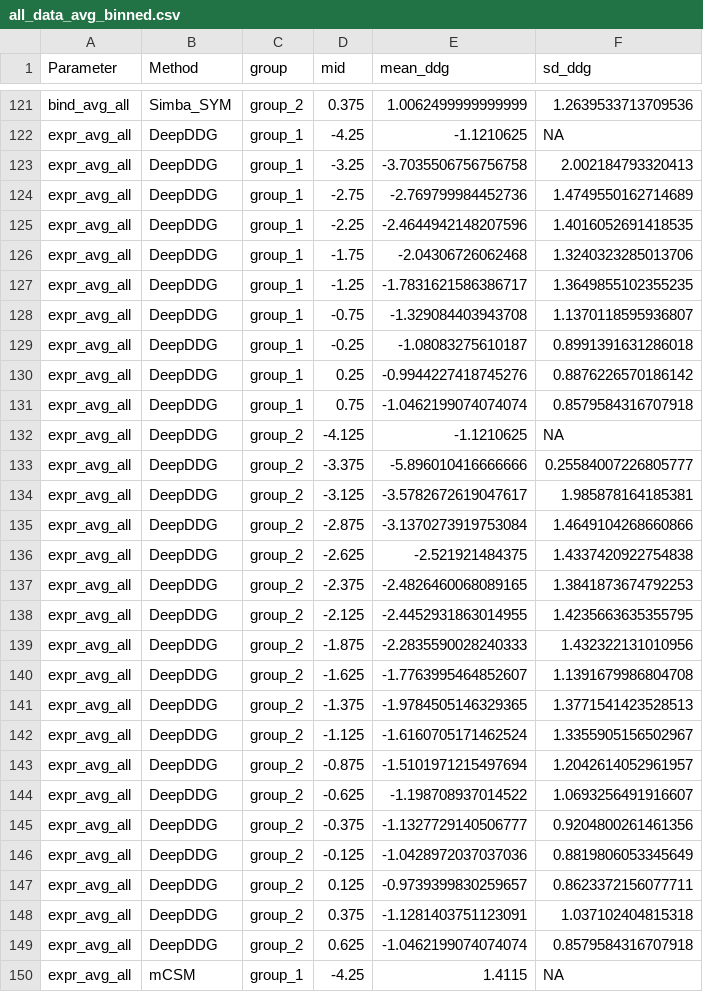
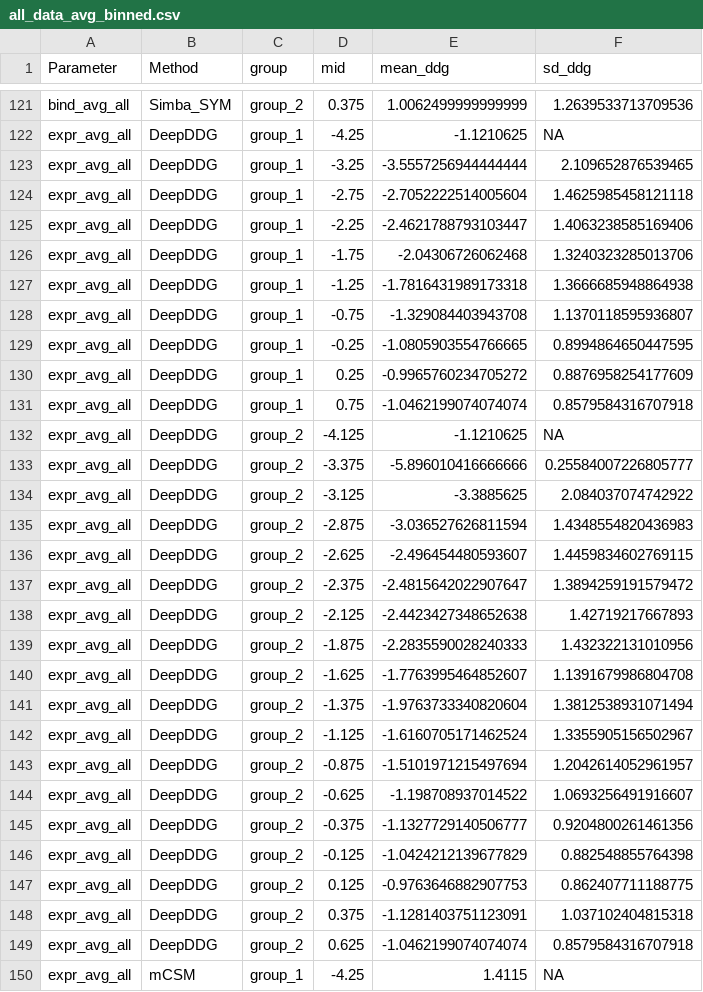
Before and after one commit to ktbaek/Spike-ACE2, a CSV file: data/interim/all_data_avg_binned.csv, drawn as a sheet; only a part is shown, gaps mark what is left out; the diff covers the shown part only.

```diff
--- a/data/interim/all_data_avg_binned.csv
+++ b/data/interim/all_data_avg_binned.csv
@@ -122,10 +122,10 @@ bind_avg_all,Simba_SYM,group_2,0.375,1.0062499999999999,1.2639533713709536
 expr_avg_all,DeepDDG,group_1,-4.25,-1.1210625,NA
-expr_avg_all,DeepDDG,group_1,-3.25,-3.7035506756756758,2.002184793320413
-expr_avg_all,DeepDDG,group_1,-2.75,-2.769799984452736,1.4749550162714689
-expr_avg_all,DeepDDG,group_1,-2.25,-2.4644942148207596,1.4016052691418535
+expr_avg_all,DeepDDG,group_1,-3.25,-3.5557256944444444,2.109652876539465
+expr_avg_all,DeepDDG,group_1,-2.75,-2.7052222514005604,1.4625985458121118
+expr_avg_all,DeepDDG,group_1,-2.25,-2.4621788793103447,1.4063238585169406
 expr_avg_all,DeepDDG,group_1,-1.75,-2.04306726062468,1.3240323285013706
-expr_avg_all,DeepDDG,group_1,-1.25,-1.7831621586386717,1.3649855102355235
+expr_avg_all,DeepDDG,group_1,-1.25,-1.7816431989173318,1.3666685948864938
 expr_avg_all,DeepDDG,group_1,-0.75,-1.329084403943708,1.1370118595936807
-expr_avg_all,DeepDDG,group_1,-0.25,-1.08083275610187,0.8991391631286018
-expr_avg_all,DeepDDG,group_1,0.25,-0.9944227418745276,0.8876226570186142
+expr_avg_all,DeepDDG,group_1,-0.25,-1.0805903554766665,0.8994864650447595
+expr_avg_all,DeepDDG,group_1,0.25,-0.9965760234705272,0.8876958254177609
 expr_avg_all,DeepDDG,group_1,0.75,-1.0462199074074074,0.8579584316707918
@@ -133,10 +133,10 @@ expr_avg_all,DeepDDG,group_2,-4.125,-1.1210625,NA
 expr_avg_all,DeepDDG,group_2,-3.375,-5.896010416666666,0.25584007226805777
-expr_avg_all,DeepDDG,group_2,-3.125,-3.5782672619047617,1.985878164185381
-expr_avg_all,DeepDDG,group_2,-2.875,-3.1370273919753084,1.4649104268660866
-expr_avg_all,DeepDDG,group_2,-2.625,-2.521921484375,1.4337420922754838
-expr_avg_all,DeepDDG,group_2,-2.375,-2.4826460068089165,1.3841873674792253
-expr_avg_all,DeepDDG,group_2,-2.125,-2.4452931863014955,1.4235663635355795
+expr_avg_all,DeepDDG,group_2,-3.125,-3.3885625,2.084037074742922
+expr_avg_all,DeepDDG,group_2,-2.875,-3.036527626811594,1.4348554820436983
+expr_avg_all,DeepDDG,group_2,-2.625,-2.496454480593607,1.4459834602769115
+expr_avg_all,DeepDDG,group_2,-2.375,-2.4815642022907647,1.3894259191579472
+expr_avg_all,DeepDDG,group_2,-2.125,-2.4423427348652638,1.42719217667893
 expr_avg_all,DeepDDG,group_2,-1.875,-2.2835590028240333,1.432322131010956
 expr_avg_all,DeepDDG,group_2,-1.625,-1.7763995464852607,1.1391679986804708
-expr_avg_all,DeepDDG,group_2,-1.375,-1.9784505146329365,1.3771541423528513
+expr_avg_all,DeepDDG,group_2,-1.375,-1.9763733340820604,1.3812538931071494
 expr_avg_all,DeepDDG,group_2,-1.125,-1.6160705171462524,1.3355905156502967
@@ -145,4 +145,4 @@ expr_avg_all,DeepDDG,group_2,-0.625,-1.198708937014522,1.0693256491916607
 expr_avg_all,DeepDDG,group_2,-0.375,-1.1327729140506777,0.9204800261461356
-expr_avg_all,DeepDDG,group_2,-0.125,-1.0428972037037036,0.8819806053345649
-expr_avg_all,DeepDDG,group_2,0.125,-0.9739399830259657,0.8623372156077711
+expr_avg_all,DeepDDG,group_2,-0.125,-1.0424212139677829,0.882548855764398
+expr_avg_all,DeepDDG,group_2,0.125,-0.9763646882907753,0.862407711188775
 expr_avg_all,DeepDDG,group_2,0.375,-1.1281403751123091,1.037102404815318
```
Also changed, not shown: 108 edited cells elsewhere in this file, data/interim/all_data_binned.csv, data/processed/bloom_clean.csv, 25 other files.
